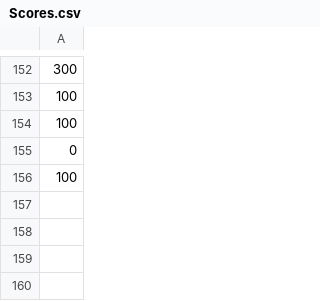
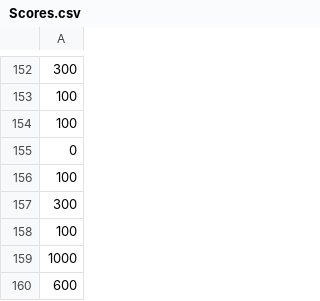
Before and after one commit to aaiovinoo/IceCreamParlor, a CSV file: icecreamparlor_finalproject/data/Scores.csv, drawn as a sheet; only a part is shown, gaps mark what is left out; the diff names each change by its address in the sheet, - before the commit and + after, or states it on an @@ line.

```diff
--- a/icecreamparlor_finalproject/data/Scores.csv
+++ b/icecreamparlor_finalproject/data/Scores.csv
+row 157: 300
+row 158: 100
+row 159: 1000
+row 160: 600
```
Also changed, not shown: 4 other files.
